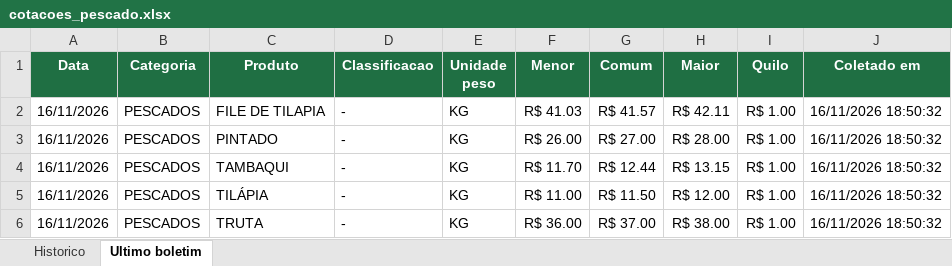
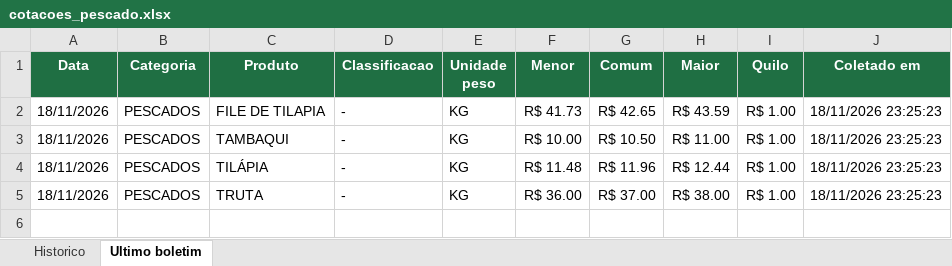
Before and after one commit to tbrena/robo-ceagesp, an Excel workbook: dados/cotacoes_pescado.xlsx, sheet Ultimo boletim, drawn as a sheet; values as stored, in another font and other column widths than the file's, no borders; removed rows and columns are numbered as before the commit, all else as after; the diff names each change by its address in the sheet, - before the commit and + after, or states it on an @@ line.

```diff
--- a/dados/cotacoes_pescado.xlsx (sheet Ultimo boletim)
+++ b/dados/cotacoes_pescado.xlsx (sheet Ultimo boletim)
-A2 (Data): 16/11/2026
+A2 (Data): 18/11/2026
-F2 (Menor): R$ 41.03
+F2 (Menor): R$ 41.73
-G2 (Comum): R$ 41.57
+G2 (Comum): R$ 42.65
-H2 (Maior): R$ 42.11
+H2 (Maior): R$ 43.59
-J2 (Coletado em): 16/11/2026 18:50:32
+J2 (Coletado em): 18/11/2026 23:25:23
-row 3: 16/11/2026 | PESCADOS | PINTADO | - | KG | R$ 26.00 | R$ 27.00 | R$ 28.00 | R$ 1.00 | 16/11/2026 18:50:32
-A3:A5 (Data): 16/11/2026
+A3:A5 (Data): 18/11/2026
-F3 (Menor): R$ 11.70
+F3 (Menor): R$ 10.00
-G3 (Comum): R$ 12.44
+G3 (Comum): R$ 10.50
-H3 (Maior): R$ 13.15
+H3 (Maior): R$ 11.00
-J3:J5 (Coletado em): 16/11/2026 18:50:32
+J3:J5 (Coletado em): 18/11/2026 23:25:23
-F4 (Menor): R$ 11.00
+F4 (Menor): R$ 11.48
-G4 (Comum): R$ 11.50
+G4 (Comum): R$ 11.96
-H4 (Maior): R$ 12.00
+H4 (Maior): R$ 12.44
```
Also changed, not shown: sheet Historico, 14 other files.
